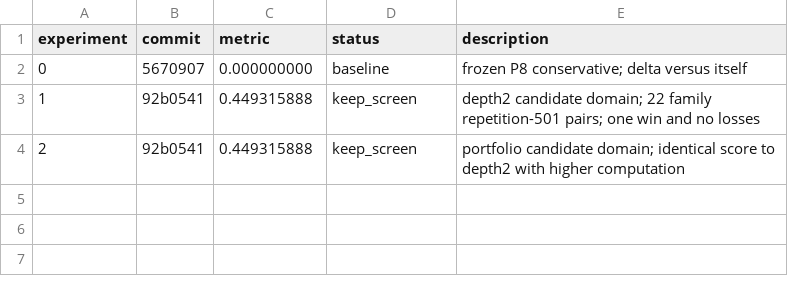
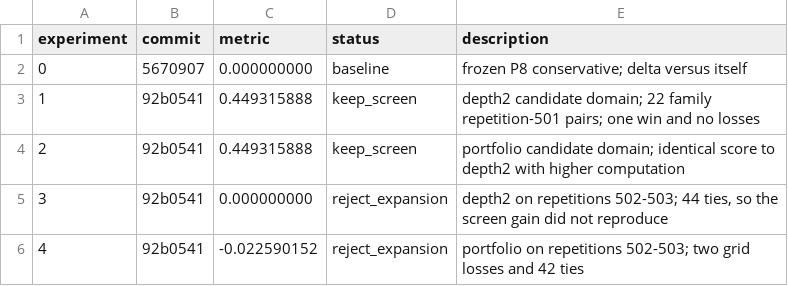
Before and after one commit to CaiJichang212/SMP2026, a TSV file: experiments/reports/p9-candidate-results.tsv, drawn as a sheet; the diff names each change by its address in the sheet, - before the commit and + after, or states it on an @@ line.

Commit message:
experiment: reject p9 candidate expansion

```diff
--- a/experiments/reports/p9-candidate-results.tsv
+++ b/experiments/reports/p9-candidate-results.tsv
+row 5: 3 | 92b0541 | 0.000000000 | reject_expansion | depth2 on repetitions 502-503; 44 ties, so the screen gain did not reproduce
+row 6: 4 | 92b0541 | -0.022590152 | reject_expansion | portfolio on repetitions 502-503; two grid losses and 42 ties
```
Also changed, not shown: 5 other files.
